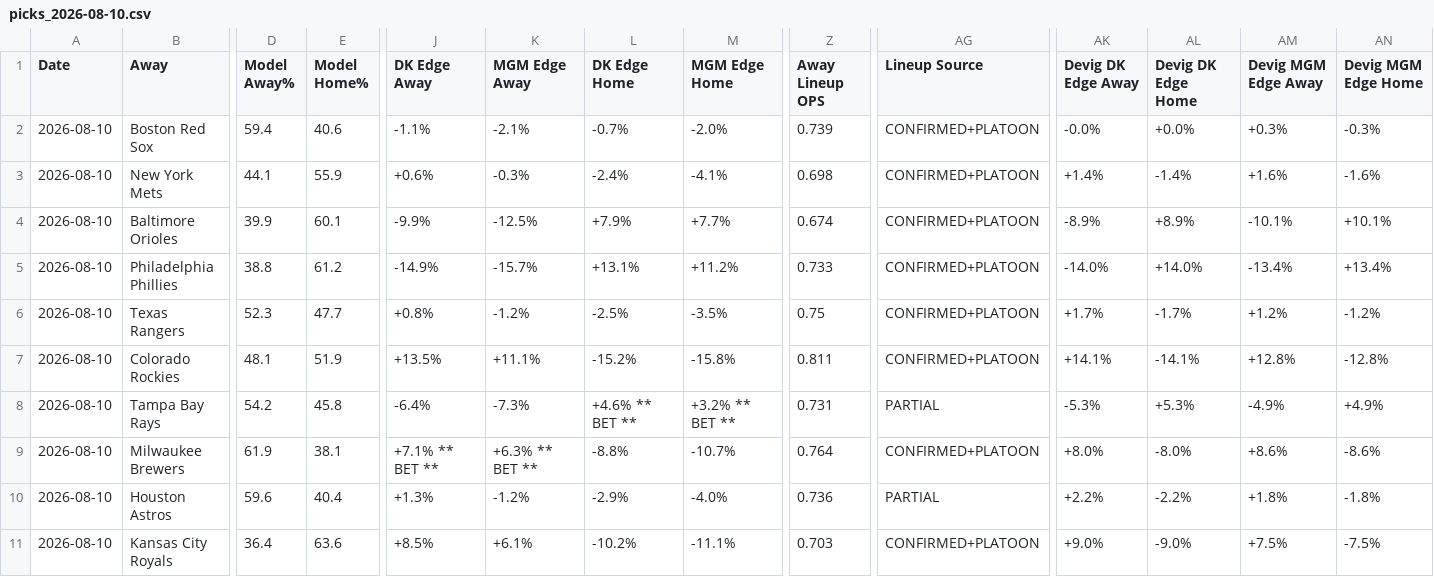
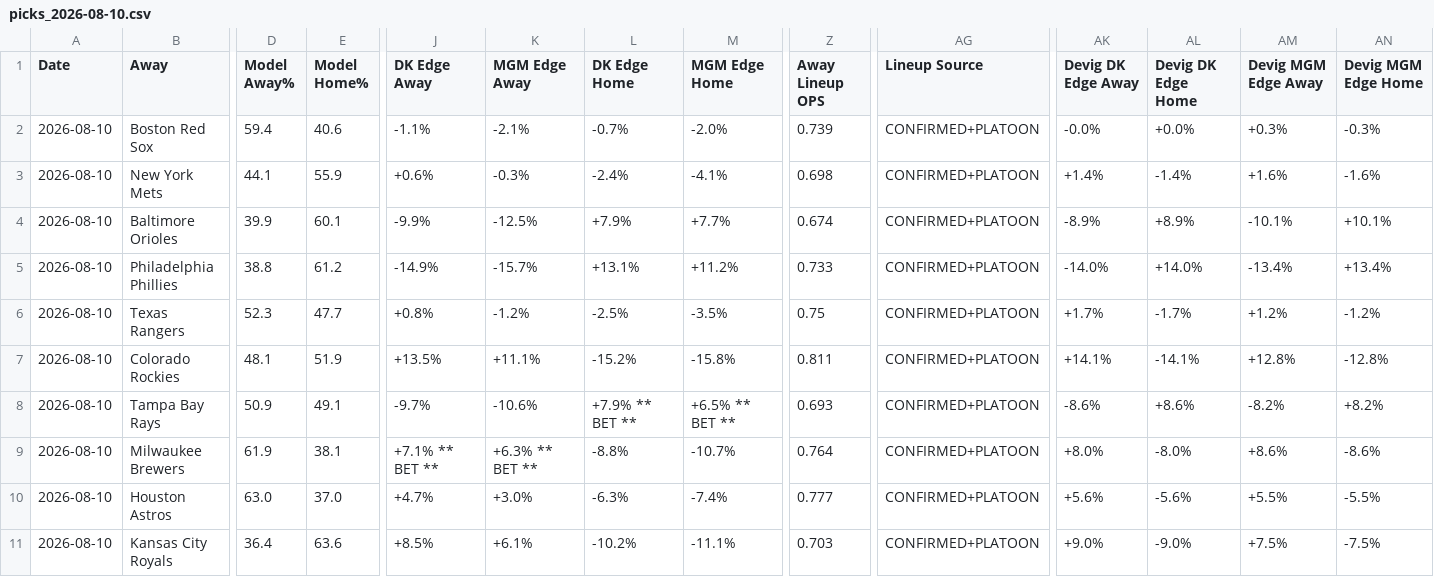
Before and after one commit to myles00price/baseball-model, a CSV file: picks_2026-08-10.csv, drawn as a sheet; only a part is shown, gaps mark what is left out; the diff covers the shown part only; the diff names each change by its address in the sheet, - before the commit and + after, or states it on an @@ line.

Commit message:
lineup lock update 2026-08-10

```diff
--- a/picks_2026-08-10.csv
+++ b/picks_2026-08-10.csv
-D8 (Model Away%): 54.2
+D8 (Model Away%): 50.9
-E8 (Model Home%): 45.8
+E8 (Model Home%): 49.1
-J8 (DK Edge Away): -6.4%
+J8 (DK Edge Away): -9.7%
-K8 (MGM Edge Away): -7.3%
+K8 (MGM Edge Away): -10.6%
-L8 (DK Edge Home): +4.6% ** BET **
+L8 (DK Edge Home): +7.9% ** BET **
-M8 (MGM Edge Home): +3.2% ** BET **
+M8 (MGM Edge Home): +6.5% ** BET **
-Z8 (Away Lineup OPS): 0.731
+Z8 (Away Lineup OPS): 0.693
-AG8 (Lineup Source): PARTIAL
+AG8 (Lineup Source): CONFIRMED+PLATOON
-AK8 (Devig DK Edge Away): -5.3%
+AK8 (Devig DK Edge Away): -8.6%
-AL8 (Devig DK Edge Home): +5.3%
+AL8 (Devig DK Edge Home): +8.6%
-AM8 (Devig MGM Edge Away): -4.9%
+AM8 (Devig MGM Edge Away): -8.2%
-AN8 (Devig MGM Edge Home): +4.9%
+AN8 (Devig MGM Edge Home): +8.2%
-D10 (Model Away%): 59.6
+D10 (Model Away%): 63.0
-E10 (Model Home%): 40.4
+E10 (Model Home%): 37.0
-J10 (DK Edge Away): +1.3%
+J10 (DK Edge Away): +4.7%
-K10 (MGM Edge Away): -1.2%
+K10 (MGM Edge Away): +3.0%
-L10 (DK Edge Home): -2.9%
+L10 (DK Edge Home): -6.3%
-M10 (MGM Edge Home): -4.0%
+M10 (MGM Edge Home): -7.4%
-Z10 (Away Lineup OPS): 0.736
+Z10 (Away Lineup OPS): 0.777
-AG10 (Lineup Source): PARTIAL
+AG10 (Lineup Source): CONFIRMED+PLATOON
-AK10 (Devig DK Edge Away): +2.2%
+AK10 (Devig DK Edge Away): +5.6%
-AL10 (Devig DK Edge Home): -2.2%
+AL10 (Devig DK Edge Home): -5.6%
-AM10 (Devig MGM Edge Away): +1.8%
+AM10 (Devig MGM Edge Away): +5.5%
-AN10 (Devig MGM Edge Home): -1.8%
+AN10 (Devig MGM Edge Home): -5.5%
```
Also changed, not shown: 3 edited cells elsewhere in this file, 1 other file.
